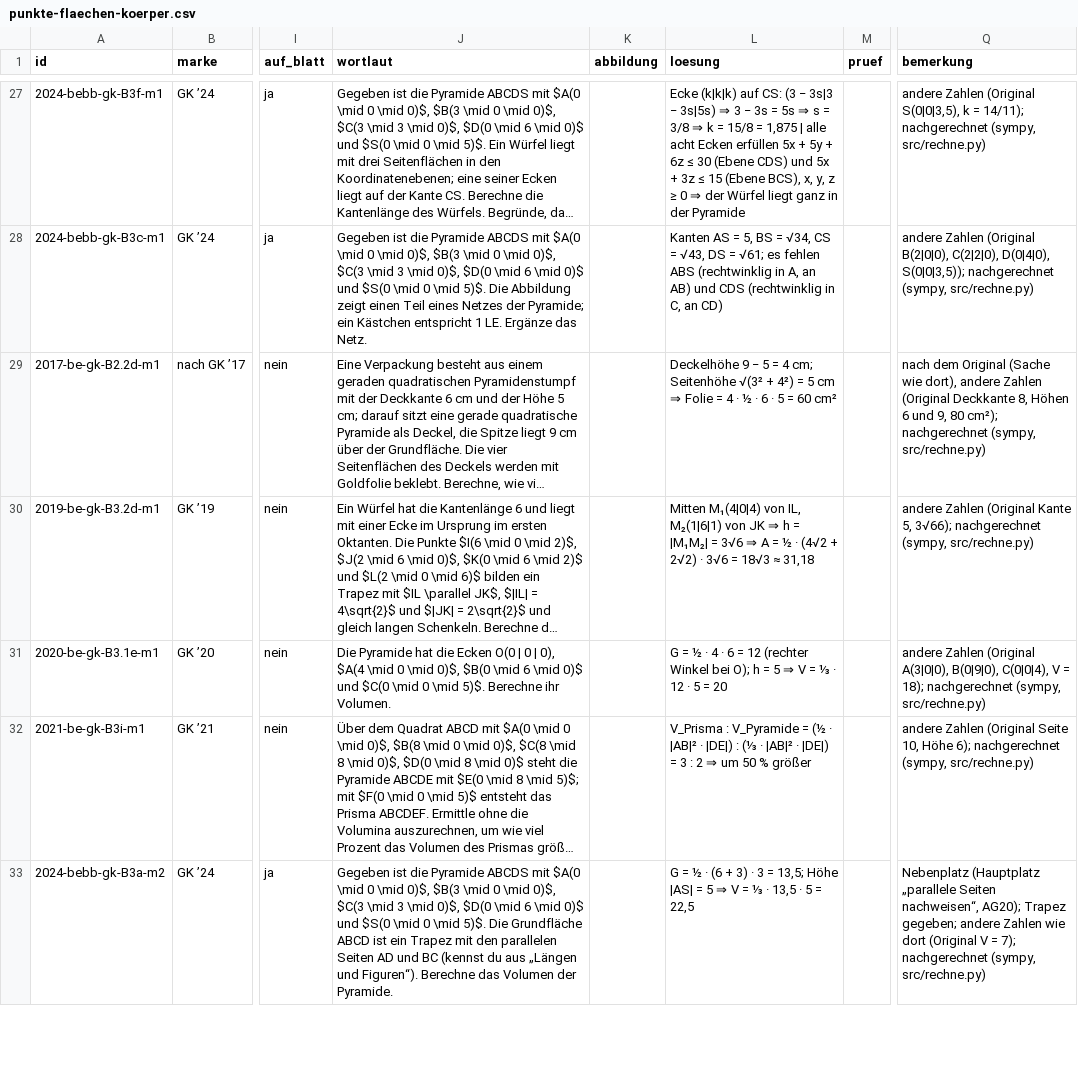
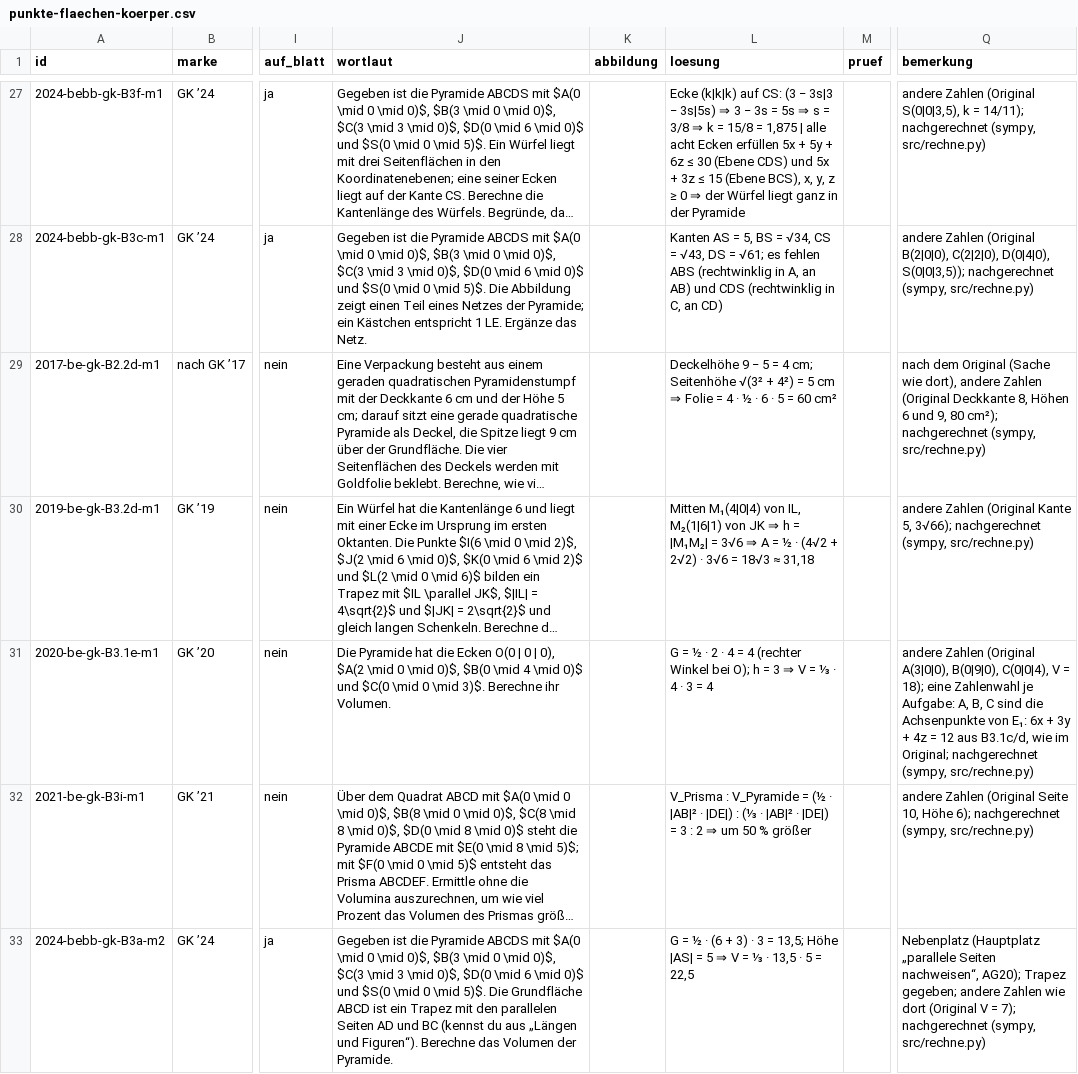
Before and after one commit to hz-0801/mathe-nachhilfe, a CSV file: abitur/mehr-abi-gk/punkte-flaechen-koerper.csv, drawn as a sheet; only a part is shown, gaps mark what is left out; long unchanged cells end in …; the diff names each change by its address in the sheet, - before the commit and + after, or states it on an @@ line.

```diff
--- a/abitur/mehr-abi-gk/punkte-flaechen-koerper.csv
+++ b/abitur/mehr-abi-gk/punkte-flaechen-koerper.csv
-J31 (wortlaut): …| 0), $A(4 \mid 0 \mid 0)$, $B(0 \mid 6 \mid 0)$ und $C(0 \mid 0 \mid 5)$. Berechne ihr…
+J31 (wortlaut): …| 0), $A(2 \mid 0 \mid 0)$, $B(0 \mid 4 \mid 0)$ und $C(0 \mid 0 \mid 3)$. Berechne ihr…
-L31 (loesung): …½ · 4 · 6 = 12 (rechter Winkel bei O); h = 5 ⇒ V = ⅓ · 12 · 5 = 20
+L31 (loesung): …½ · 2 · 4 = 4 (rechter Winkel bei O); h = 3 ⇒ V = ⅓ · 4 · 3 = 4
-Q31 (bemerkung): …= 18); nachgerechnet (sympy,…
+Q31 (bemerkung): …= 18); eine Zahlenwahl je Aufgabe: A, B, C sind die Achsenpunkte von E₁: 6x + 3y + 4z = 12 aus B3.1c/d, wie im Original; nachgerechnet (sympy,…
```
Also changed, not shown: abitur/mehr-abi-gk/ableitung-tangente.csv, abitur/mehr-abi-gk/winkel-abstaende.csv.
